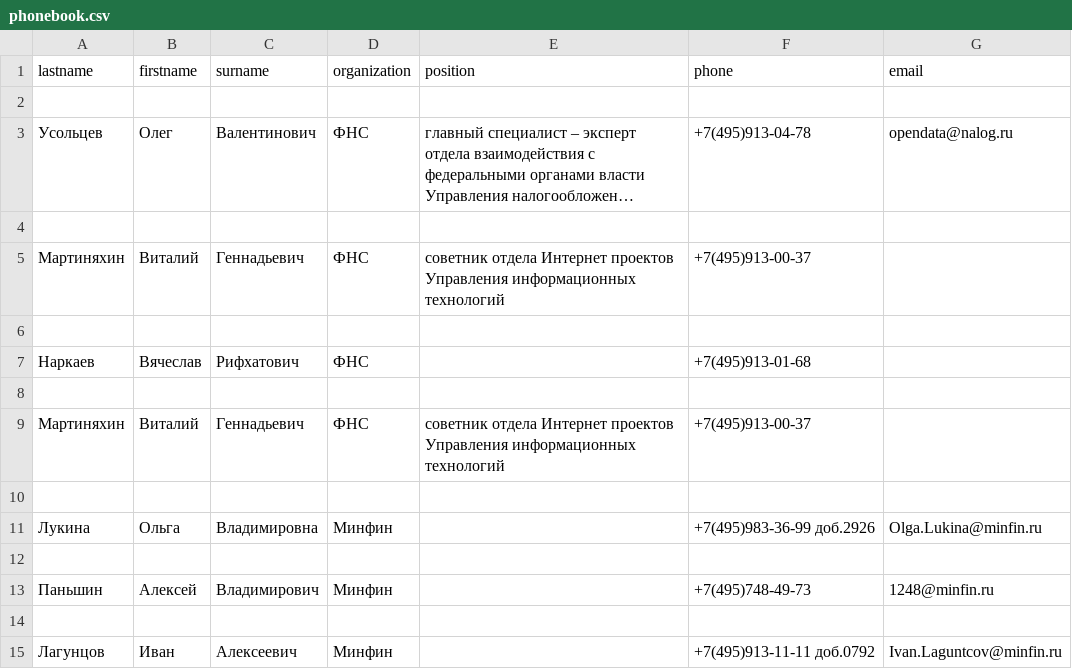
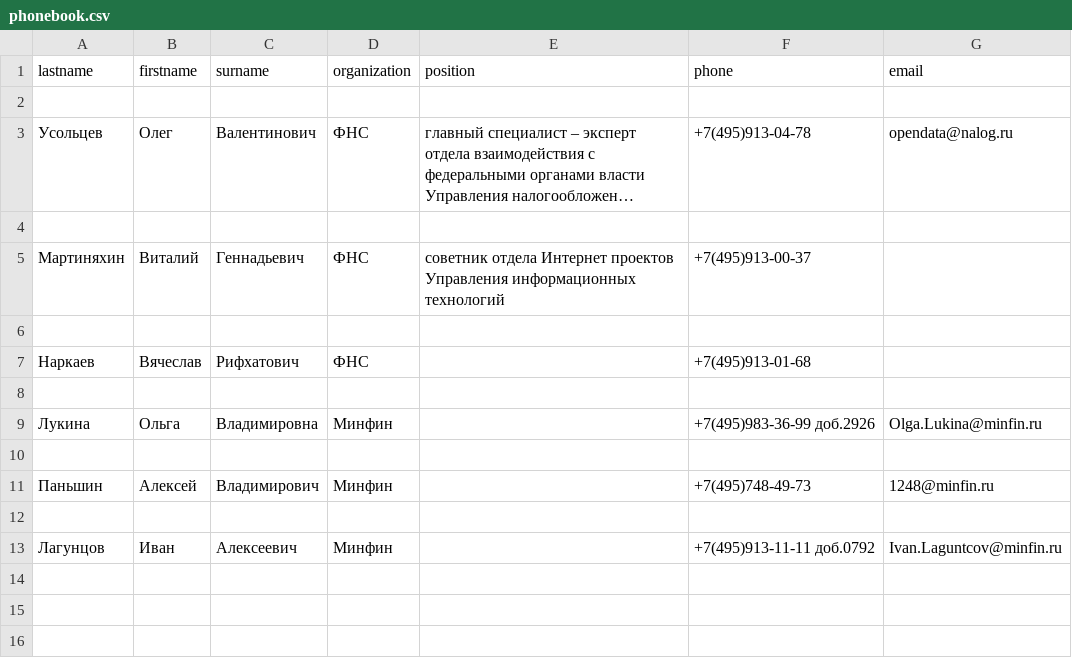
Before and after one commit to VoronovaDA/Regular_expressions.py, a CSV file: phonebook.csv, drawn as a sheet; long unchanged cells end in ….

Commit message:
Update phonebook.csv

```diff
--- a/phonebook.csv
+++ b/phonebook.csv
@@ -8,4 +8,2 @@ lastname,firstname,surname,organization,position,phone,email
 
-Мартиняхин,Виталий,Геннадьевич,ФНС,cоветник отдела Интернет проектов Управления информационных технологий,+7(495)913-00-37,,
-
 Лукина,Ольга,Владимировна,Минфин,,+7(495)983-36-99 доб.2926,Olga.Lukina@minfin.ru
```
